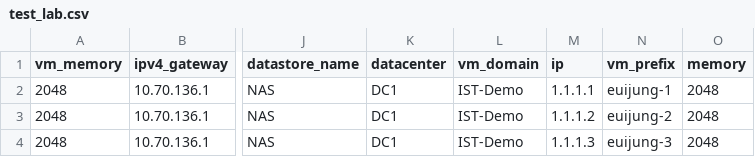
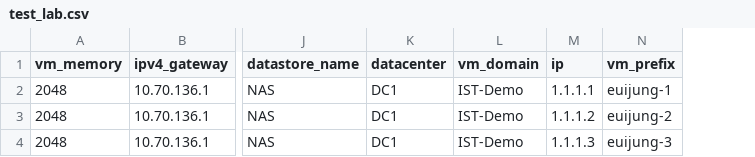
Before and after one commit to junguh/ist-vm-provisioning, a CSV file: test_lab.csv, drawn as a sheet; only a part is shown, gaps mark what is left out; the diff names each change by its address in the sheet, - before the commit and + after, or states it on an @@ line.

Commit message:
Add files via upload

```diff
--- a/test_lab.csv
+++ b/test_lab.csv
-column O (memory), rows 2-4: all 2048
```
